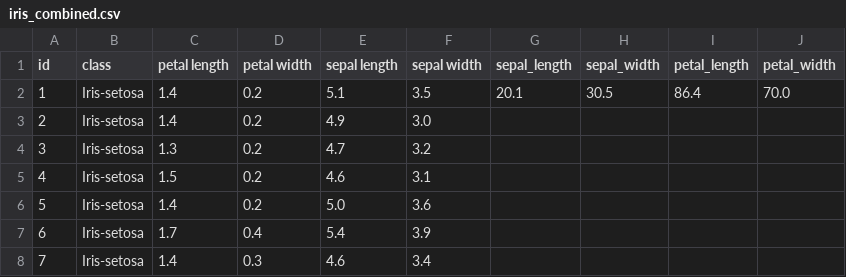
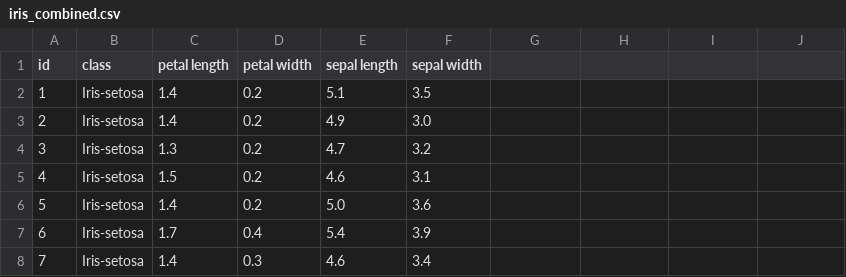
Before and after one commit to rhindottire/Data-Mining, a CSV file: pendata/iris_combined.csv, drawn as a sheet; only a part is shown; the diff names each change by its address in the sheet, - before the commit and + after, or states it on an @@ line.

```diff
--- a/pendata/iris_combined.csv
+++ b/pendata/iris_combined.csv
-G1: sepal_length
+G1: (empty)
-H1: sepal_width
+H1: (empty)
-I1: petal_length
+I1: (empty)
-J1: petal_width
+J1: (empty)
-G2: 20.1
+G2: (empty)
-H2: 30.5
+H2: (empty)
-I2: 86.4
+I2: (empty)
-J2: 70.0
+J2: (empty)
```
Also changed, not shown: 9 other files.
